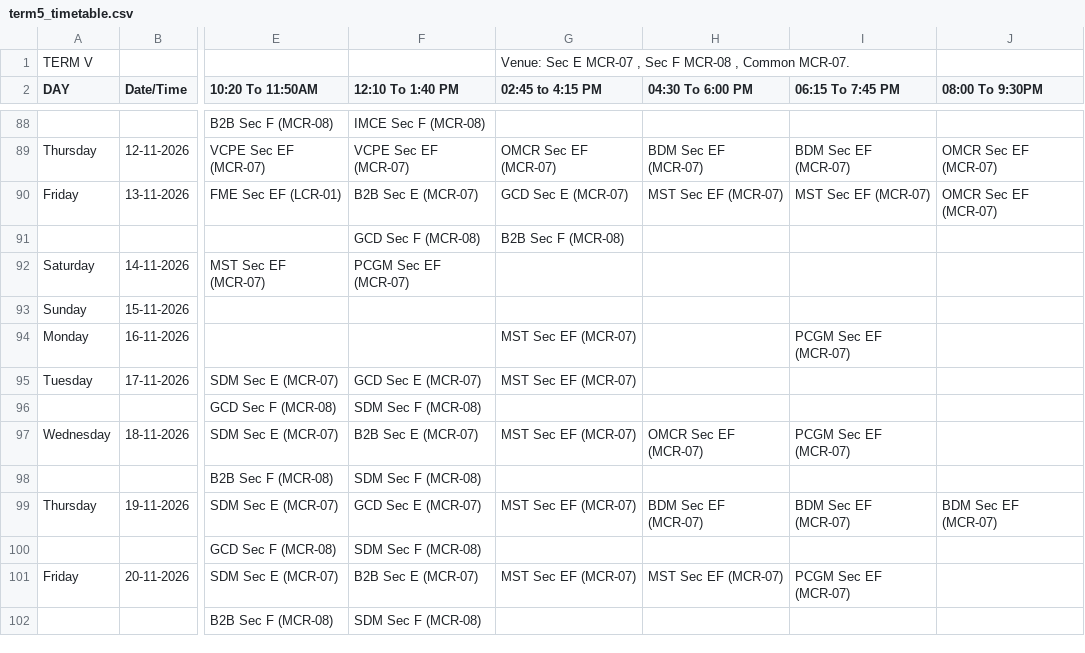
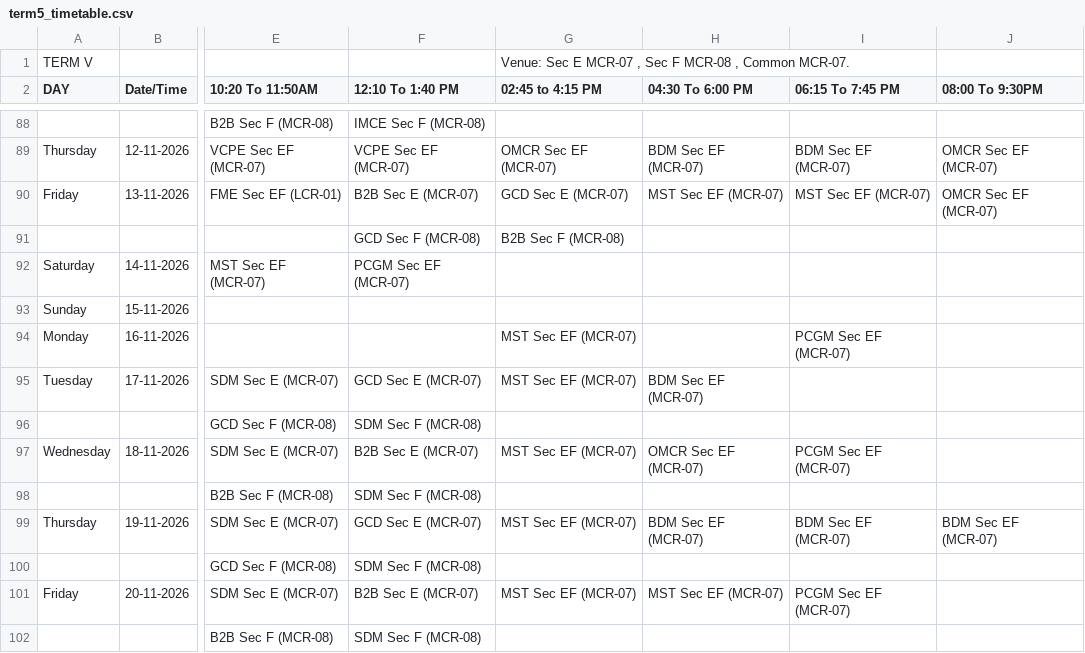
Before and after one commit to Acethelast78/studentdash, a CSV file: term5_timetable.csv, drawn as a sheet; only a part is shown, gaps mark what is left out; the diff names each change by its address in the sheet, - before the commit and + after, or states it on an @@ line.

```diff
--- a/term5_timetable.csv
+++ b/term5_timetable.csv
-H95 (04:30 To 6:00 PM): (empty)
+H95 (04:30 To 6:00 PM): BDM Sec EF (MCR-07)
```
Also changed, not shown: 2 other files.
